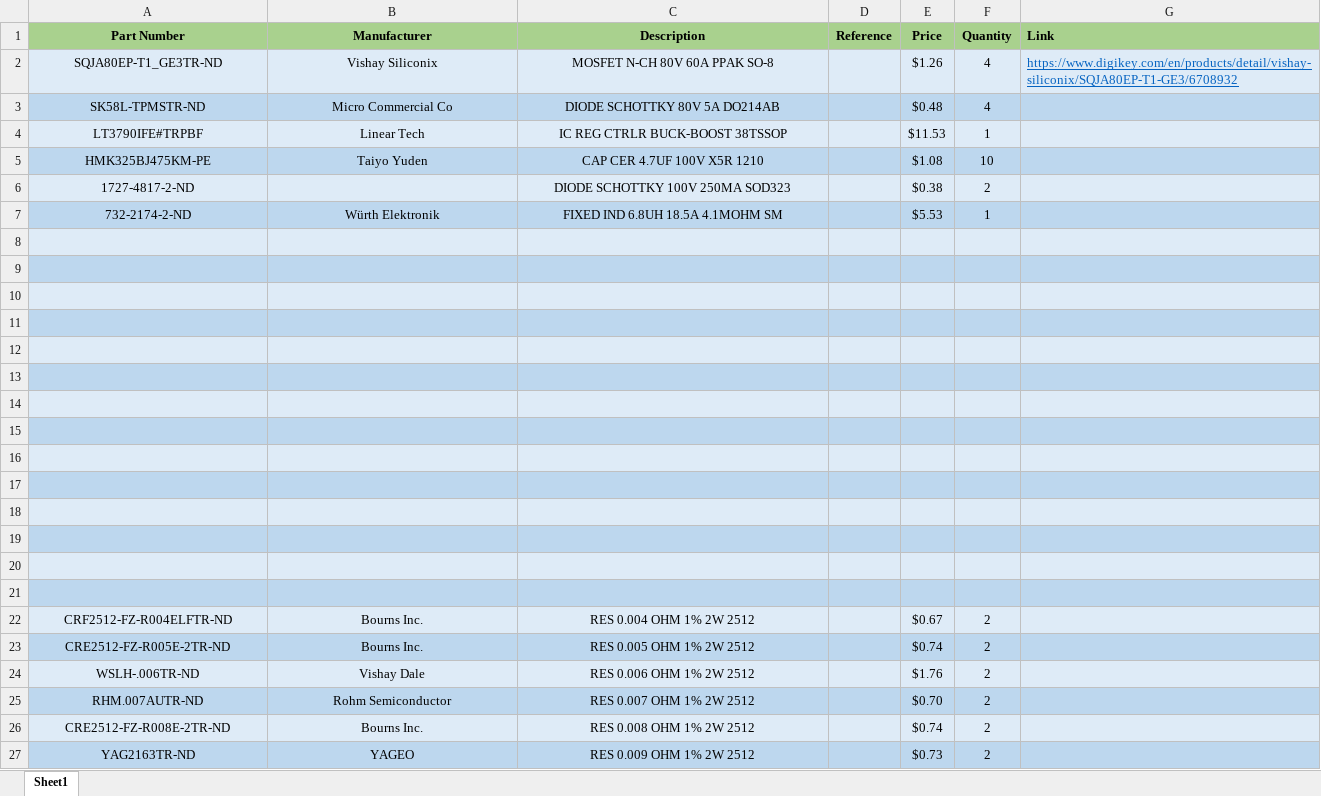
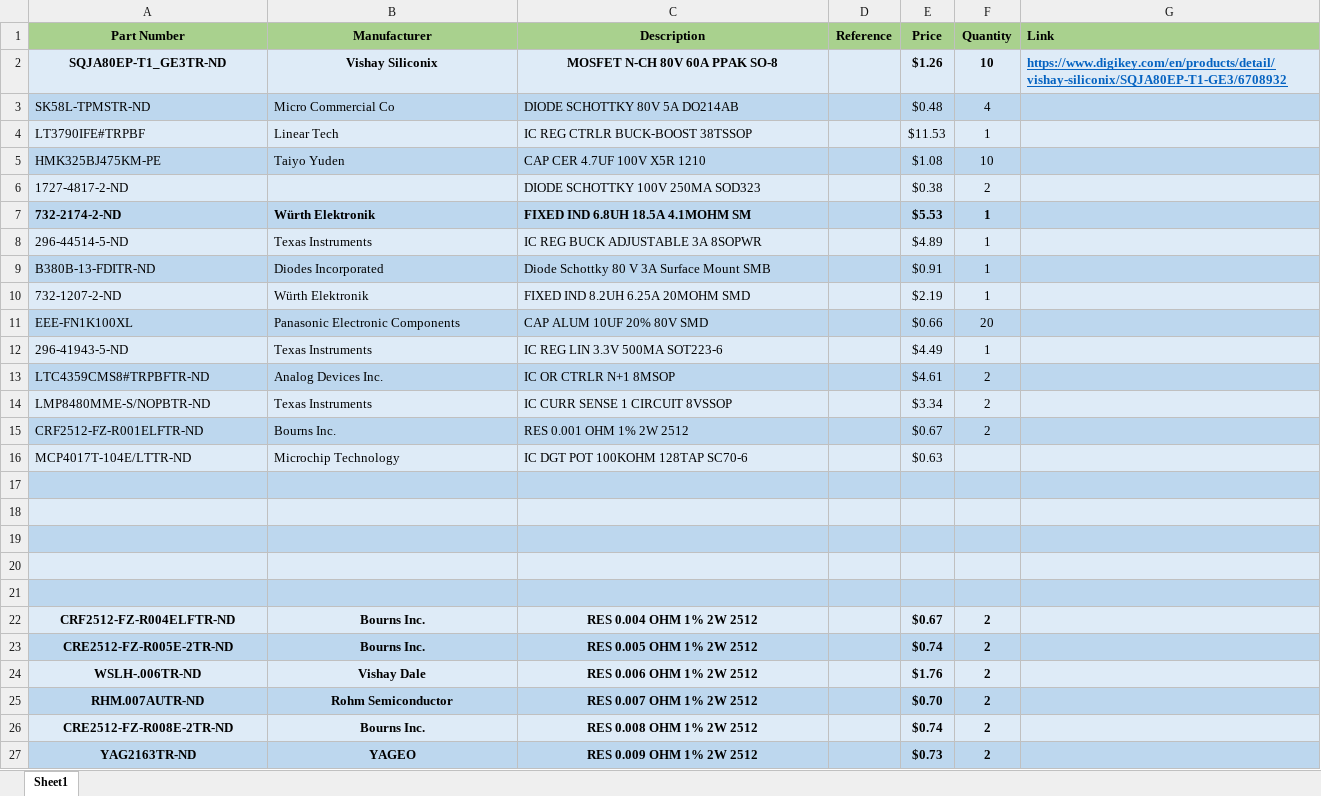
Before and after one commit to db00lean/Capstone, an Excel workbook: Hardware/UniversalConverter/BOM.xlsx, sheet Sheet1, drawn as a sheet; values as stored, in another font and other column widths than the file's, no borders; the diff names each change by its address in the sheet, - before the commit and + after, or states it on an @@ line.

```diff
--- a/Hardware/UniversalConverter/BOM.xlsx (sheet Sheet1)
+++ b/Hardware/UniversalConverter/BOM.xlsx (sheet Sheet1)
-A2:C2 bold: off
+A2:C2 bold: on
-E2:G2 bold: off
+E2:G2 bold: on
-F2 (Quantity): 4
+F2 (Quantity): 10
-A3:C5 alignment: center
+A3:C5 alignment: left
-A6 alignment: center
+A6 alignment: left
-C6 alignment: center
+C6 alignment: left
@@ A7:C7 bold: off → on, alignment: center → left @@
-E7:F7 bold: off
+E7:F7 bold: on
-row 8: (empty)
+row 8: 296-44514-5-ND | Texas Instruments | IC REG BUCK ADJUSTABLE 3A 8SOPWR |  | $4.89 | 1
-row 9: (empty)
+row 9: B380B-13-FDITR-ND | Diodes Incorporated | Diode Schottky 80 V 3A Surface Mount SMB |  | $0.91 | 1
-row 10: (empty)
+row 10: 732-1207-2-ND | Würth Elektronik | FIXED IND 8.2UH 6.25A 20MOHM SMD |  | $2.19 | 1
-row 11: (empty)
+row 11: EEE-FN1K100XL | Panasonic Electronic Components | CAP ALUM 10UF 20% 80V SMD |  | $0.66 | 20
-row 12: (empty)
+row 12: 296-41943-5-ND | Texas Instruments | IC REG LIN 3.3V 500MA SOT223-6 |  | $4.49 | 1
-row 13: (empty)
+row 13: LTC4359CMS8#TRPBFTR-ND | Analog Devices Inc. | IC OR CTRLR N+1 8MSOP |  | $4.61 | 2
-row 14: (empty)
+row 14: LMP8480MME-S/NOPBTR-ND | Texas Instruments | IC CURR SENSE 1 CIRCUIT 8VSSOP |  | $3.34 | 2
-row 15: (empty)
+row 15: CRF2512-FZ-R001ELFTR-ND | Bourns Inc. | RES 0.001 OHM 1% 2W 2512 |  | $0.67 | 2
-row 16: (empty)
+row 16: MCP4017T-104E/LTTR-ND | Microchip Technology | IC DGT POT 100KOHM 128TAP SC70-6 |  | $0.63
-A22:C27 bold: off
+A22:C27 bold: on
-E22:F27 bold: off
+E22:F27 bold: on
```
Also changed, not shown: 4 other files.
